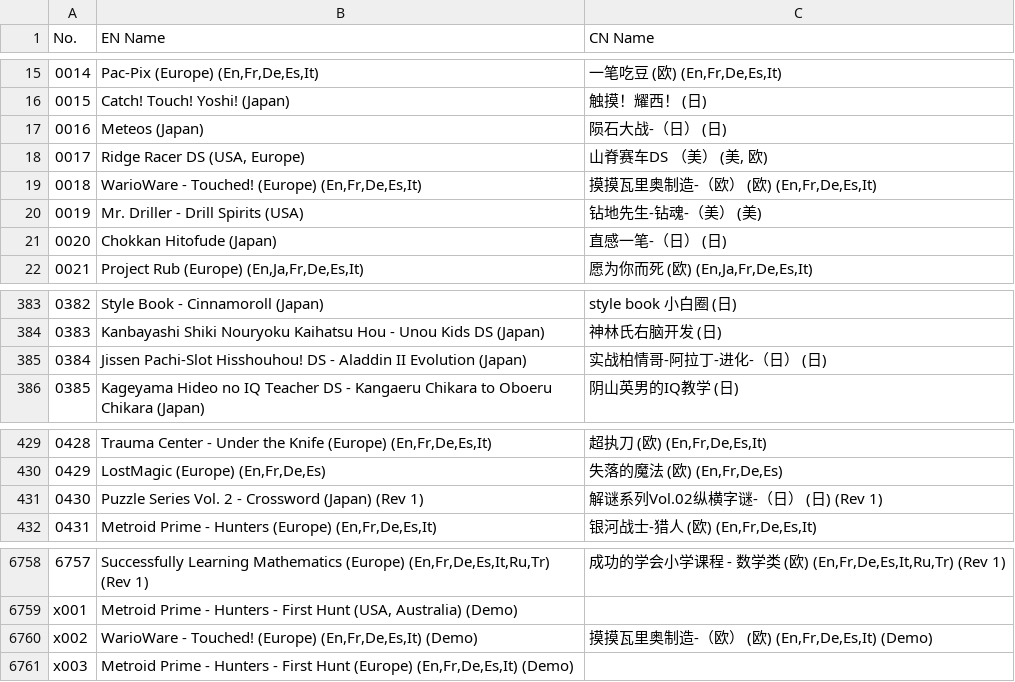
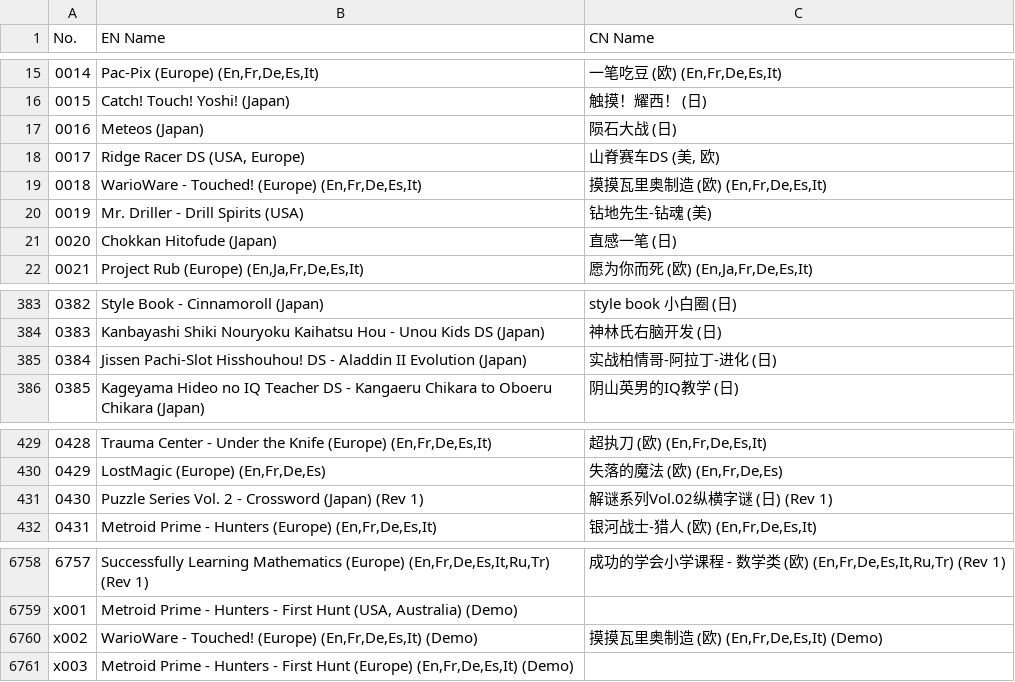
Before and after one commit to yingw/rom-name-cn, a CSV file: Nintendo - Nintendo DS.csv, drawn as a sheet; only a part is shown, gaps mark what is left out.

Commit message:
fix names

```diff
--- a/Nintendo - Nintendo DS.csv
+++ b/Nintendo - Nintendo DS.csv
@@ -16,7 +16,7 @@
 0015,Catch! Touch! Yoshi! (Japan),触摸！耀西！ (日)
-0016,Meteos (Japan),陨石大战-（日） (日)
-0017,"Ridge Racer DS (USA, Europe)","山脊赛车DS （美） (美, 欧)"
-0018,"WarioWare - Touched! (Europe) (En,Fr,De,Es,It)","摸摸瓦里奥制造-（欧） (欧) (En,Fr,De,Es,It)"
-0019,Mr. Driller - Drill Spirits (USA),钻地先生-钻魂-（美） (美)
-0020,Chokkan Hitofude (Japan),直感一笔-（日） (日)
+0016,Meteos (Japan),陨石大战 (日)
+0017,"Ridge Racer DS (USA, Europe)","山脊赛车DS (美, 欧)"
+0018,"WarioWare - Touched! (Europe) (En,Fr,De,Es,It)","摸摸瓦里奥制造 (欧) (En,Fr,De,Es,It)"
+0019,Mr. Driller - Drill Spirits (USA),钻地先生-钻魂 (美)
+0020,Chokkan Hitofude (Japan),直感一笔 (日)
 0021,"Project Rub (Europe) (En,Ja,Fr,De,Es,It)","愿为你而死 (欧) (En,Ja,Fr,De,Es,It)"
@@ -384,3 +384,3 @@
 0383,Kanbayashi Shiki Nouryoku Kaihatsu Hou - Unou Kids DS (Japan),神林氏右脑开发 (日)
-0384,Jissen Pachi-Slot Hisshouhou! DS - Aladdin II Evolution (Japan),实战柏情哥-阿拉丁-进化-（日） (日)
+0384,Jissen Pachi-Slot Hisshouhou! DS - Aladdin II Evolution (Japan),实战柏情哥-阿拉丁-进化 (日)
 0385,Kageyama Hideo no IQ Teacher DS - Kangaeru Chikara to Oboeru Chikara (Japan),阴山英男的IQ教学 (日)
@@ -430,3 +430,3 @@
 0429,"LostMagic (Europe) (En,Fr,De,Es)","失落的魔法 (欧) (En,Fr,De,Es)"
-0430,Puzzle Series Vol. 2 - Crossword (Japan) (Rev 1),解谜系列Vol.02纵横字谜-（日） (日) (Rev 1)
+0430,Puzzle Series Vol. 2 - Crossword (Japan) (Rev 1),解谜系列Vol.02纵横字谜 (日) (Rev 1)
 0431,"Metroid Prime - Hunters (Europe) (En,Fr,De,Es,It)","银河战士-猎人 (欧) (En,Fr,De,Es,It)"
@@ -6759,3 +6759,3 @@
 x001,"Metroid Prime - Hunters - First Hunt (USA, Australia) (Demo)",
-x002,"WarioWare - Touched! (Europe) (En,Fr,De,Es,It) (Demo)","摸摸瓦里奥制造-（欧） (欧) (En,Fr,De,Es,It) (Demo)"
+x002,"WarioWare - Touched! (Europe) (En,Fr,De,Es,It) (Demo)","摸摸瓦里奥制造 (欧) (En,Fr,De,Es,It) (Demo)"
 x003,"Metroid Prime - Hunters - First Hunt (Europe) (En,Fr,De,Es,It) (Demo)",
```
